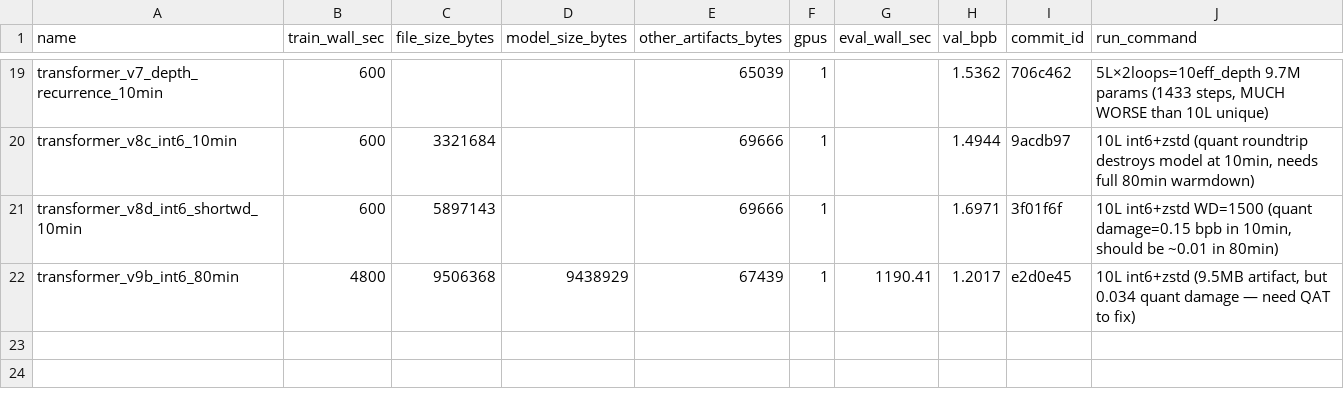
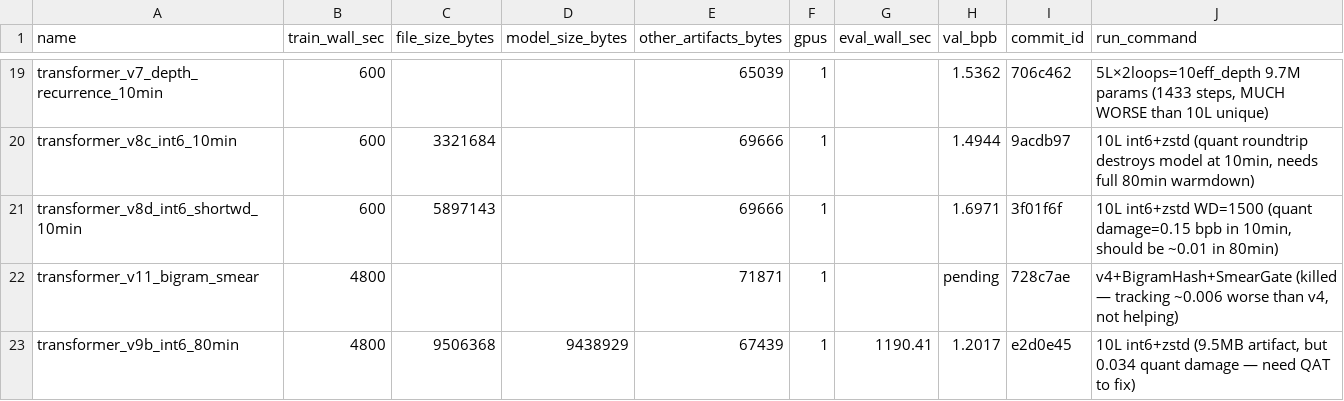
Before and after one commit to openai/parameter-golf, a CSV file: experiments.csv, drawn as a sheet; only a part is shown, gaps mark what is left out.

```diff
--- a/experiments.csv
+++ b/experiments.csv
@@ -21,2 +21,3 @@ transformer_v8c_int6_10min,600,3321684,,69666,1,,1.4944,9acdb97,"10L int6+zstd (
 transformer_v8d_int6_shortwd_10min,600,5897143,,69666,1,,1.6971,3f01f6f,"10L int6+zstd WD=1500 (quant damage=0.15 bpb in 10min, should be ~0.01 in 80min)"
+transformer_v11_bigram_smear,4800,,,71871,1,,pending,728c7ae,"v4+BigramHash+SmearGate (killed — tracking ~0.006 worse than v4, not helping)"
 transformer_v9b_int6_80min,4800,9506368,9438929,67439,1,1190.41,1.2017,e2d0e45,"10L int6+zstd (9.5MB artifact, but 0.034 quant damage — need QAT to fix)"
```
